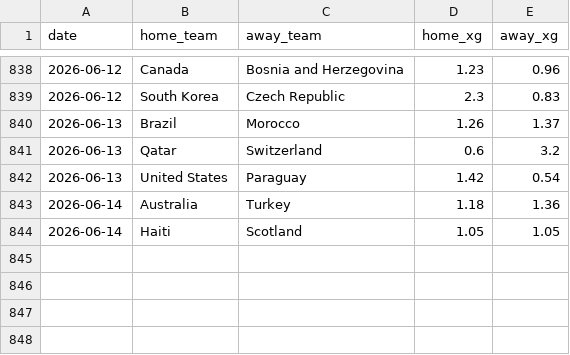
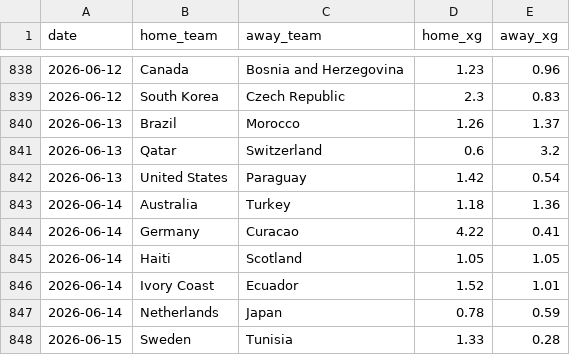
Before and after one commit to SergioLlana/world-cup-predictor, a CSV file: data/input/xg.csv, drawn as a sheet; only a part is shown, gaps mark what is left out.

```diff
--- a/data/input/xg.csv
+++ b/data/input/xg.csv
@@ -843,2 +843,6 @@ date,home_team,away_team,home_xg,away_xg
 2026-06-14,Australia,Turkey,1.18,1.36
+2026-06-14,Germany,Curacao,4.22,0.41
 2026-06-14,Haiti,Scotland,1.05,1.05
+2026-06-14,Ivory Coast,Ecuador,1.52,1.01
+2026-06-14,Netherlands,Japan,0.78,0.59
+2026-06-15,Sweden,Tunisia,1.33,0.28
```
Also changed, not shown: data/rankings/ratings_dc_2026-06-15.csv, data/rankings/ratings_elo_2026-06-15.csv, 13 other files.
